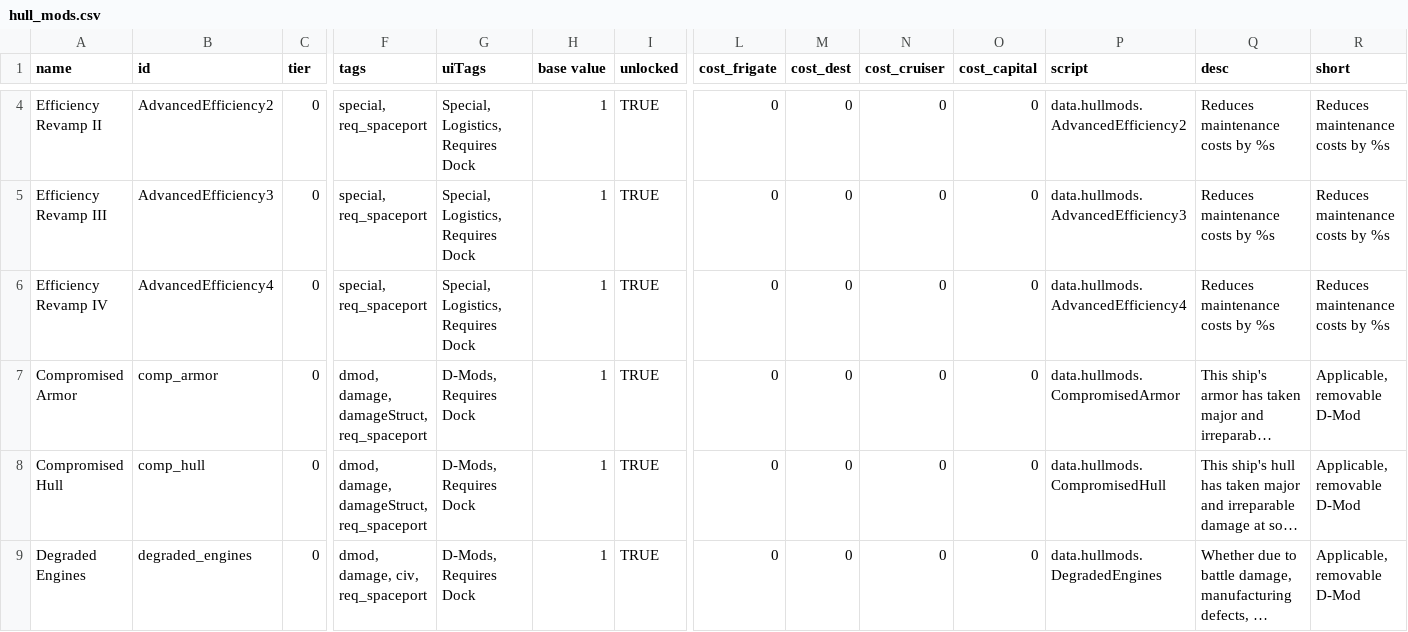
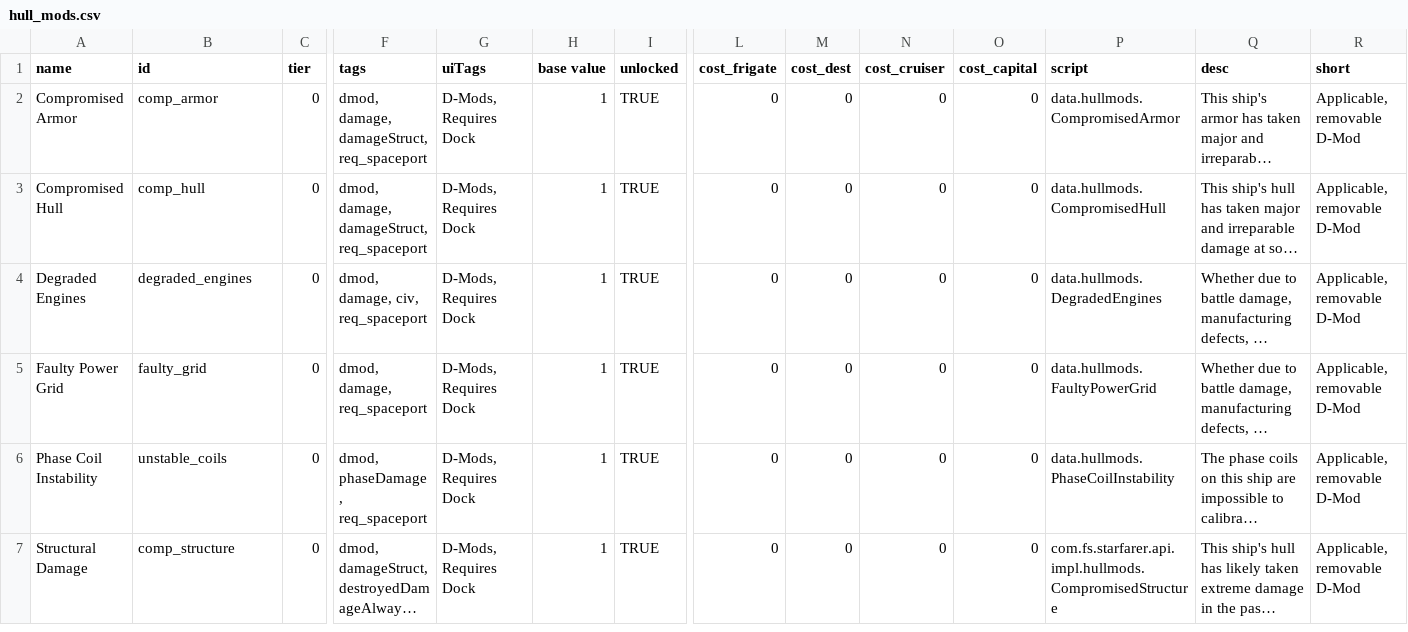
Before and after one commit to Nextia-Git/Hullmod-Barratry, a CSV file: data/hullmods/hull_mods.csv, drawn as a sheet; only a part is shown, gaps mark what is left out; the shorter side is filled out with more unchanged rows; long unchanged cells end in …; rows hold the shown columns only; the diff covers the shown part only; the diff names each change by its address in the sheet, - before the commit and + after, or states it on an @@ line.

```diff
--- a/data/hullmods/hull_mods.csv
+++ b/data/hullmods/hull_mods.csv
-row 4: Efficiency Revamp II | AdvancedEfficiency2 | 0 | special, req_spaceport | Special, Logistics, Requires Dock | 1 | TRUE | 0 | 0 | 0 | 0 | data.hullmods.AdvancedEfficiency2 | Reduces maintenance costs by %s | Reduces maintenance costs by %s
-row 5: Efficiency Revamp III | AdvancedEfficiency3 | 0 | special, req_spaceport | Special, Logistics, Requires Dock | 1 | TRUE | 0 | 0 | 0 | 0 | data.hullmods.AdvancedEfficiency3 | Reduces maintenance costs by %s | Reduces maintenance costs by %s
-row 6: Efficiency Revamp IV | AdvancedEfficiency4 | 0 | special, req_spaceport | Special, Logistics, Requires Dock | 1 | TRUE | 0 | 0 | 0 | 0 | data.hullmods.AdvancedEfficiency4 | Reduces maintenance costs by %s | Reduces maintenance costs by %s
```
Also changed, not shown: 2 removed rows elsewhere in this file, 2 other files.
